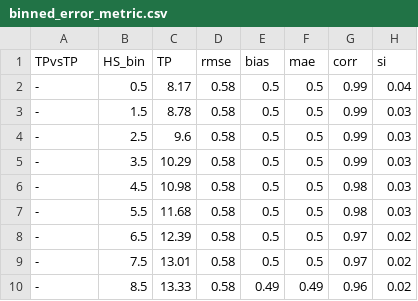
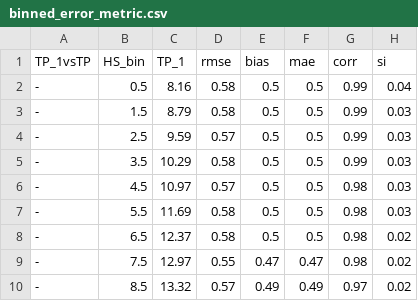
Before and after one commit to MET-OM/metocean-stats, a CSV file: examples/binned_error_metric.csv, drawn as a sheet.

```diff
--- a/examples/binned_error_metric.csv
+++ b/examples/binned_error_metric.csv
@@ -1,10 +1,10 @@
-TPvsTP,HS_bin,TP,rmse,bias,mae,corr,si
--,0.5,8.17,0.58,0.5,0.5,0.99,0.04
--,1.5,8.78,0.58,0.5,0.5,0.99,0.03
--,2.5,9.6,0.58,0.5,0.5,0.99,0.03
+TP_1vsTP,HS_bin,TP_1,rmse,bias,mae,corr,si
+-,0.5,8.16,0.58,0.5,0.5,0.99,0.04
+-,1.5,8.79,0.58,0.5,0.5,0.99,0.03
+-,2.5,9.59,0.57,0.5,0.5,0.99,0.03
 -,3.5,10.29,0.58,0.5,0.5,0.99,0.03
--,4.5,10.98,0.58,0.5,0.5,0.98,0.03
--,5.5,11.68,0.58,0.5,0.5,0.98,0.03
--,6.5,12.39,0.58,0.5,0.5,0.97,0.02
--,7.5,13.01,0.58,0.5,0.5,0.97,0.02
--,8.5,13.33,0.58,0.49,0.49,0.96,0.02
+-,4.5,10.97,0.57,0.5,0.5,0.98,0.03
+-,5.5,11.69,0.58,0.5,0.5,0.98,0.03
+-,6.5,12.37,0.58,0.5,0.5,0.98,0.02
+-,7.5,12.97,0.55,0.47,0.47,0.98,0.02
+-,8.5,13.32,0.57,0.49,0.49,0.97,0.02
```
Also changed, not shown: docs/files/binned_error_metric.csv, 8 other files.
